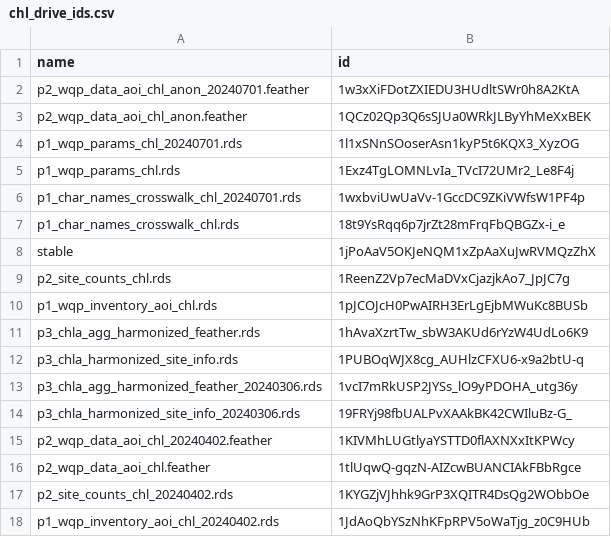
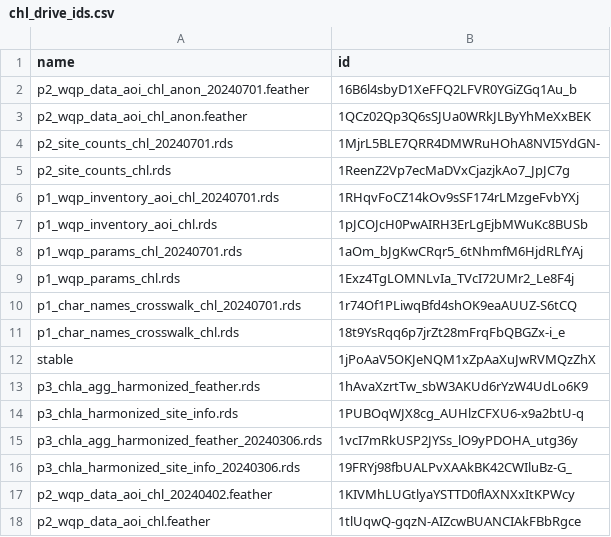
Before and after one commit to mbrousil/AquaMatch_download_WQP, a CSV file: 2_download/out/chl_drive_ids.csv, drawn as a sheet; only a part is shown; the shorter side is filled out with more unchanged rows.

```diff
--- a/2_download/out/chl_drive_ids.csv
+++ b/2_download/out/chl_drive_ids.csv
@@ -1,11 +1,13 @@
 name,id
-p2_wqp_data_aoi_chl_anon_20240701.feather,1w3xXiFDotZXIEDU3HUdltSWr0h8A2KtA
+p2_wqp_data_aoi_chl_anon_20240701.feather,16B6l4sbyD1XeFFQ2LFVR0YGiZGq1Au_b
 p2_wqp_data_aoi_chl_anon.feather,1QCz02Qp3Q6sSJUa0WRkJLByYhMeXxBEK
-p1_wqp_params_chl_20240701.rds,1l1xSNnSOoserAsn1kyP5t6KQX3_XyzOG
+p2_site_counts_chl_20240701.rds,1MjrL5BLE7QRR4DMWRuHOhA8NVI5YdGN-
+p2_site_counts_chl.rds,1ReenZ2Vp7ecMaDVxCjazjkAo7_JpJC7g
+p1_wqp_inventory_aoi_chl_20240701.rds,1RHqvFoCZ14kOv9sSF174rLMzgeFvbYXj
+p1_wqp_inventory_aoi_chl.rds,1pJCOJcH0PwAIRH3ErLgEjbMWuKc8BUSb
+p1_wqp_params_chl_20240701.rds,1aOm_bJgKwCRqr5_6tNhmfM6HjdRLfYAj
 p1_wqp_params_chl.rds,1Exz4TgLOMNLvIa_TVcI72UMr2_Le8F4j
-p1_char_names_crosswalk_chl_20240701.rds,1wxbviUwUaVv-1GccDC9ZKiVWfsW1PF4p
+p1_char_names_crosswalk_chl_20240701.rds,1r74Of1PLiwqBfd4shOK9eaAUUZ-S6tCQ
 p1_char_names_crosswalk_chl.rds,18t9YsRqq6p7jrZt28mFrqFbQBGZx-i_e
 stable,1jPoAaV5OKJeNQM1xZpAaXuJwRVMQzZhX
-p2_site_counts_chl.rds,1ReenZ2Vp7ecMaDVxCjazjkAo7_JpJC7g
-p1_wqp_inventory_aoi_chl.rds,1pJCOJcH0PwAIRH3ErLgEjbMWuKc8BUSb
 p3_chla_agg_harmonized_feather.rds,1hAvaXzrtTw_sbW3AKUd6rYzW4UdLo6K9
```
Also changed, not shown: 2_download/out/doc_drive_ids.csv, 2_download/out/sdd_drive_ids.csv, 4 other files.
